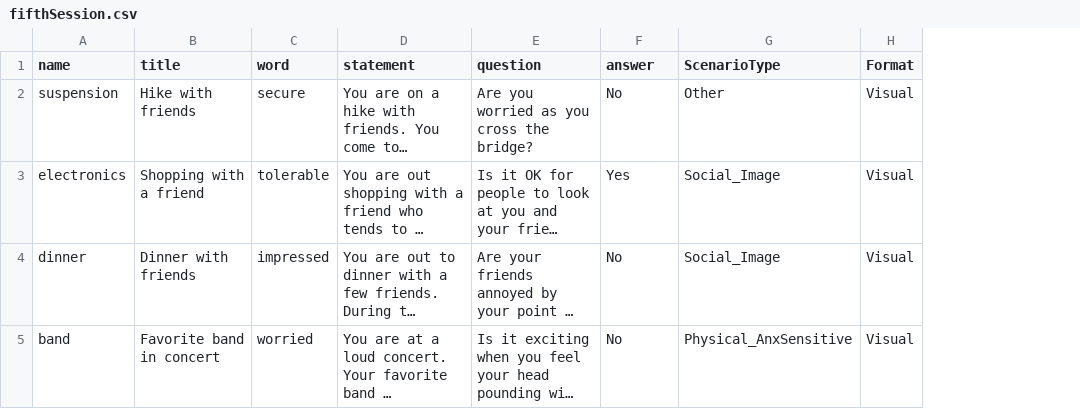
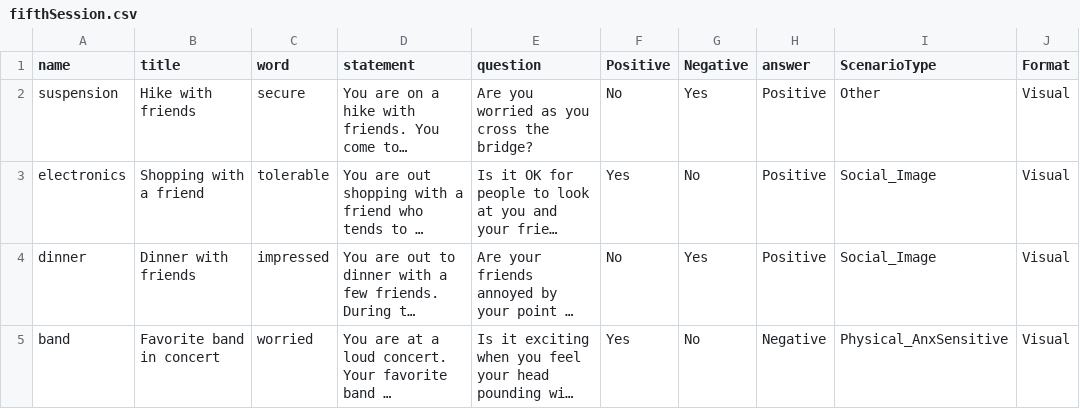
Before and after one commit to TeachmanLab/MT-Angular, a CSV file: src/assets/csv/fifthSession.csv, drawn as a sheet; only a part is shown; long unchanged cells end in …; addresses are those after the commit; the diff names each change by its address in the sheet, - before the commit and + after, or states it on an @@ line.

```diff
--- a/src/assets/csv/fifthSession.csv
+++ b/src/assets/csv/fifthSession.csv
+column F (Positive), rows 2-5: No | Yes | No | Yes
+column G (Negative), rows 2-5: Yes | No | Yes | No
-H2 (answer): No
+H2 (answer): Positive
-H3 (answer): Yes
+H3 (answer): Positive
-H4 (answer): No
+H4 (answer): Positive
-H5 (answer): No
+H5 (answer): Negative
```
Also changed, not shown: src/assets/csv/fourthSession.csv, src/assets/csv/thirdSession.csv.
